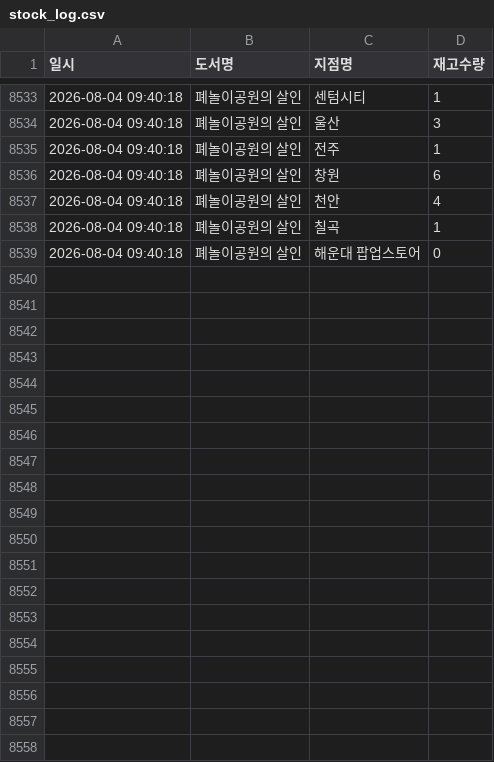
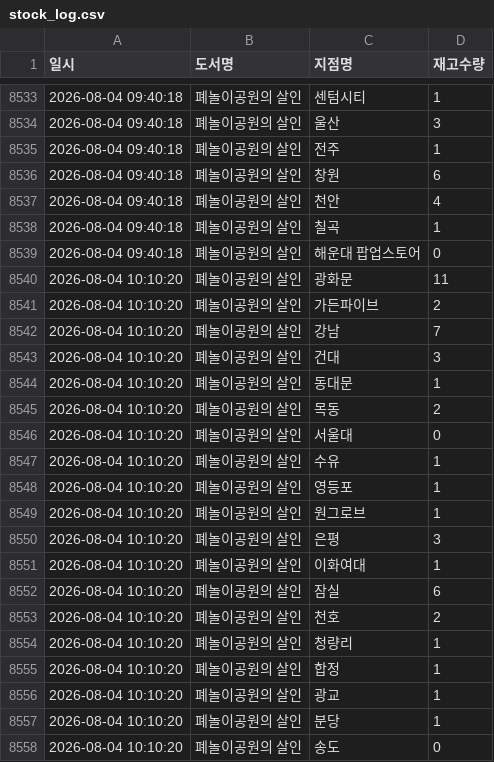
Before and after one commit to sa-iy-ou/kyobo-monitor, a CSV file: stock_log.csv, drawn as a sheet; only a part is shown, gaps mark what is left out; the diff covers the shown part only.

```diff
--- a/stock_log.csv
+++ b/stock_log.csv
@@ -8539 +8539,20 @@
 2026-08-04 09:40:18,폐놀이공원의 살인,해운대 팝업스토어,0
+2026-08-04 10:10:20,폐놀이공원의 살인,광화문,11
+2026-08-04 10:10:20,폐놀이공원의 살인,가든파이브,2
+2026-08-04 10:10:20,폐놀이공원의 살인,강남,7
+2026-08-04 10:10:20,폐놀이공원의 살인,건대,3
+2026-08-04 10:10:20,폐놀이공원의 살인,동대문,1
+2026-08-04 10:10:20,폐놀이공원의 살인,목동,2
+2026-08-04 10:10:20,폐놀이공원의 살인,서울대,0
+2026-08-04 10:10:20,폐놀이공원의 살인,수유,1
+2026-08-04 10:10:20,폐놀이공원의 살인,영등포,1
+2026-08-04 10:10:20,폐놀이공원의 살인,원그로브,1
+2026-08-04 10:10:20,폐놀이공원의 살인,은평,3
+2026-08-04 10:10:20,폐놀이공원의 살인,이화여대,1
+2026-08-04 10:10:20,폐놀이공원의 살인,잠실,6
+2026-08-04 10:10:20,폐놀이공원의 살인,천호,2
+2026-08-04 10:10:20,폐놀이공원의 살인,청량리,1
+2026-08-04 10:10:20,폐놀이공원의 살인,합정,1
+2026-08-04 10:10:20,폐놀이공원의 살인,광교,1
+2026-08-04 10:10:20,폐놀이공원의 살인,분당,1
+2026-08-04 10:10:20,폐놀이공원의 살인,송도,0
```
Also changed, not shown: 18 added rows elsewhere in this file, 1 other file.
